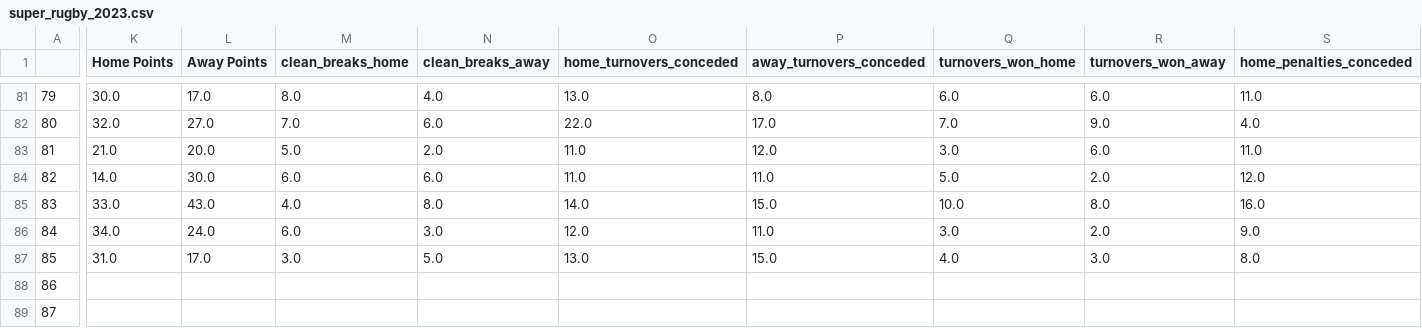
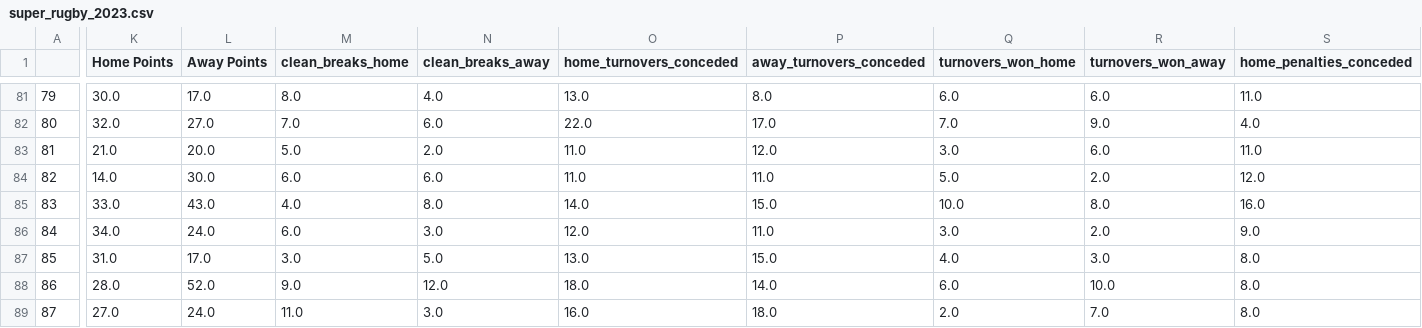
Before and after one commit to ZeNoonan/rugby, a CSV file: super_rugby_2023.csv, drawn as a sheet; only a part is shown, gaps mark what is left out; the diff covers the shown part only; the diff names each change by its address in the sheet, - before the commit and + after, or states it on an @@ line.

```diff
--- a/super_rugby_2023.csv
+++ b/super_rugby_2023.csv
-K88 (Home Points): (empty)
+K88 (Home Points): 28.0
-L88 (Away Points): (empty)
+L88 (Away Points): 52.0
-M88 (clean_breaks_home): (empty)
+M88 (clean_breaks_home): 9.0
-N88 (clean_breaks_away): (empty)
+N88 (clean_breaks_away): 12.0
-O88 (home_turnovers_conceded): (empty)
+O88 (home_turnovers_conceded): 18.0
-P88 (away_turnovers_conceded): (empty)
+P88 (away_turnovers_conceded): 14.0
-Q88 (turnovers_won_home): (empty)
+Q88 (turnovers_won_home): 6.0
-R88 (turnovers_won_away): (empty)
+R88 (turnovers_won_away): 10.0
-S88:S89 (home_penalties_conceded): (empty)
+S88:S89 (home_penalties_conceded): 8.0
-K89 (Home Points): (empty)
+K89 (Home Points): 27.0
-L89 (Away Points): (empty)
+L89 (Away Points): 24.0
-M89 (clean_breaks_home): (empty)
+M89 (clean_breaks_home): 11.0
-N89 (clean_breaks_away): (empty)
+N89 (clean_breaks_away): 3.0
-O89 (home_turnovers_conceded): (empty)
+O89 (home_turnovers_conceded): 16.0
-P89 (away_turnovers_conceded): (empty)
+P89 (away_turnovers_conceded): 18.0
-Q89 (turnovers_won_home): (empty)
+Q89 (turnovers_won_home): 2.0
-R89 (turnovers_won_away): (empty)
+R89 (turnovers_won_away): 7.0
```
Also changed, not shown: 107 edited cells elsewhere in this file, rugby_results_urc_2022_2023.csv, 2 other files.
